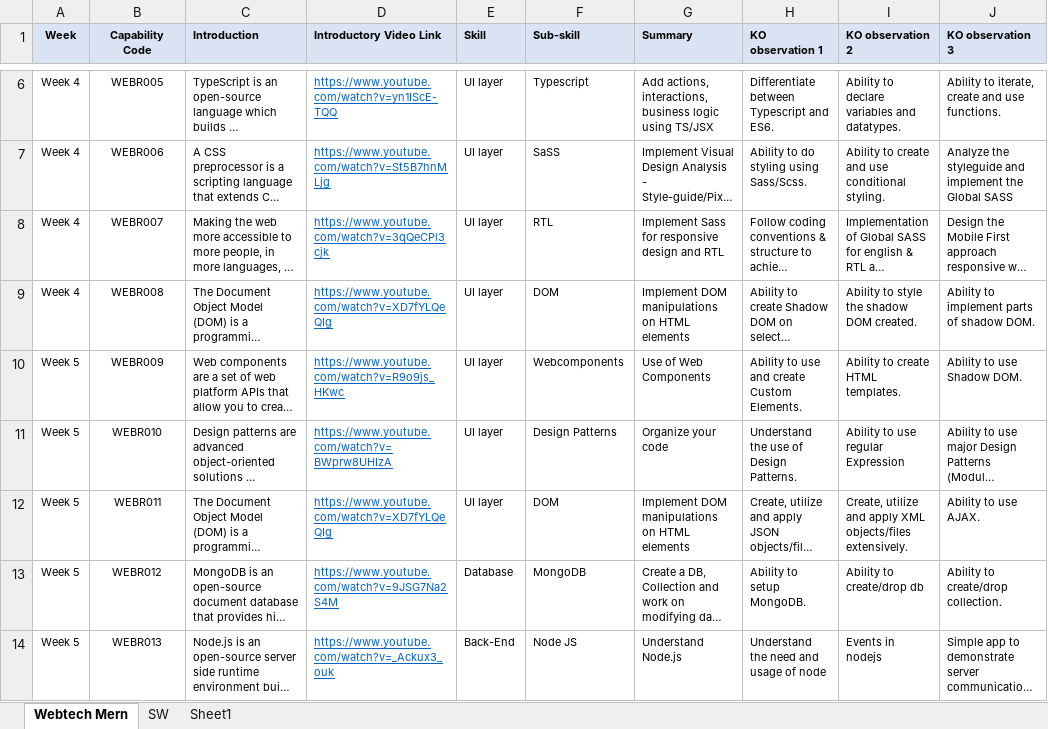
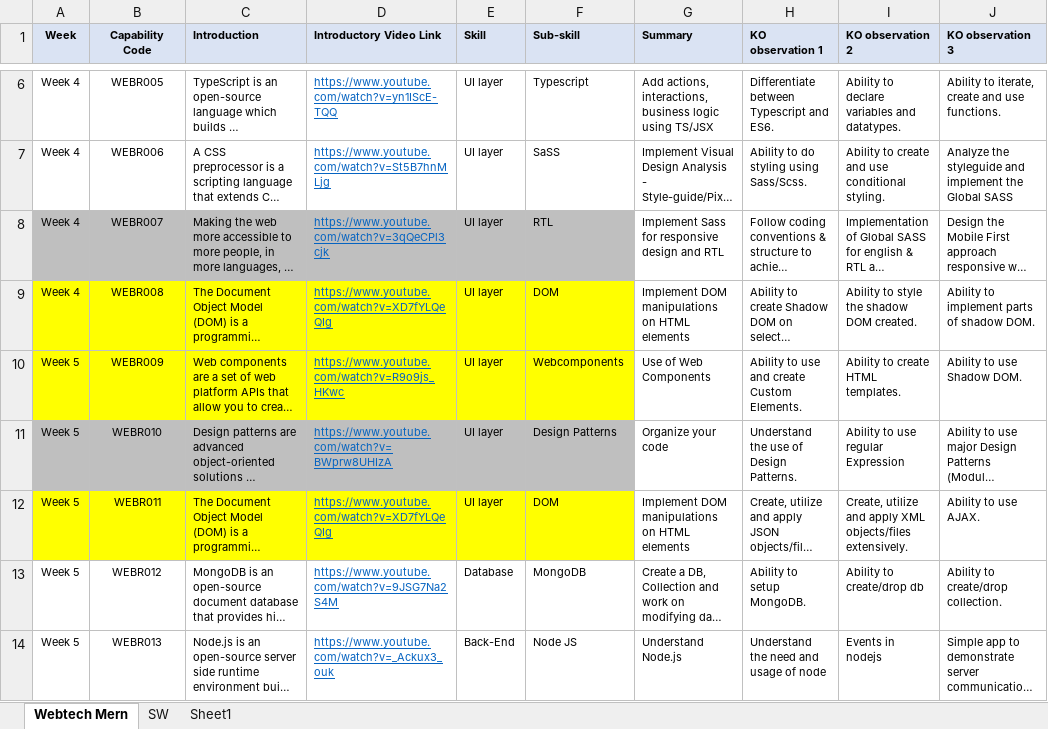
Before and after one commit to joydip-git/mindtree-april2021, an Excel workbook: documents/Webtech MERN - Apr 2021.xlsx, sheet Webtech Mern, drawn as a sheet; only a part is shown, gaps mark what is left out; long unchanged cells end in …; values as stored, in another font and other column widths than the file's, no borders; conditional formats not drawn; the diff names each change by its address in the sheet, - before the commit and + after, or states it on an @@ line.

```diff
--- a/documents/Webtech MERN - Apr 2021.xlsx (sheet Webtech Mern)
+++ b/documents/Webtech MERN - Apr 2021.xlsx (sheet Webtech Mern)
-A8:F8 fill: none
+A8:F8 fill: #BFBFBF
-A9:F10 fill: none
+A9:F10 fill: #FFFF00
-A11:F11 fill: none
+A11:F11 fill: #BFBFBF
-A12:F12 fill: none
+A12:F12 fill: #FFFF00
```
Also changed, not shown: 6 other files.
